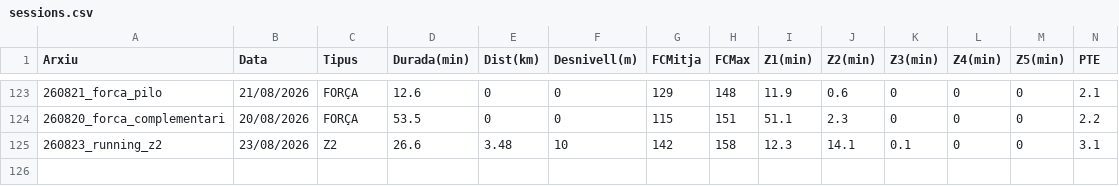
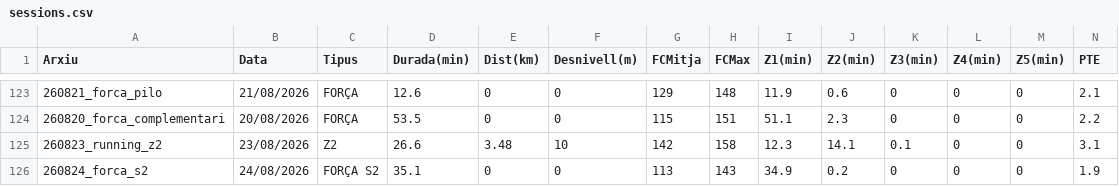
Before and after one commit to BIRPauSorrosal/suunto-coach-parser, a CSV file: docs/data/sessions.csv, drawn as a sheet; only a part is shown, gaps mark what is left out; rows hold the shown columns only; the diff names each change by its address in the sheet, - before the commit and + after, or states it on an @@ line.

Commit message:
[dashboard] Afegides 24/8/2026 sessions via uploader

```diff
--- a/docs/data/sessions.csv
+++ b/docs/data/sessions.csv
+row 126: 260824_forca_s2 | 24/08/2026 | FORÇA S2 | 35.1 | 0 | 0 | 113 | 143 | 34.9 | 0.2 | 0 | 0 | 0 | 1.9
```
